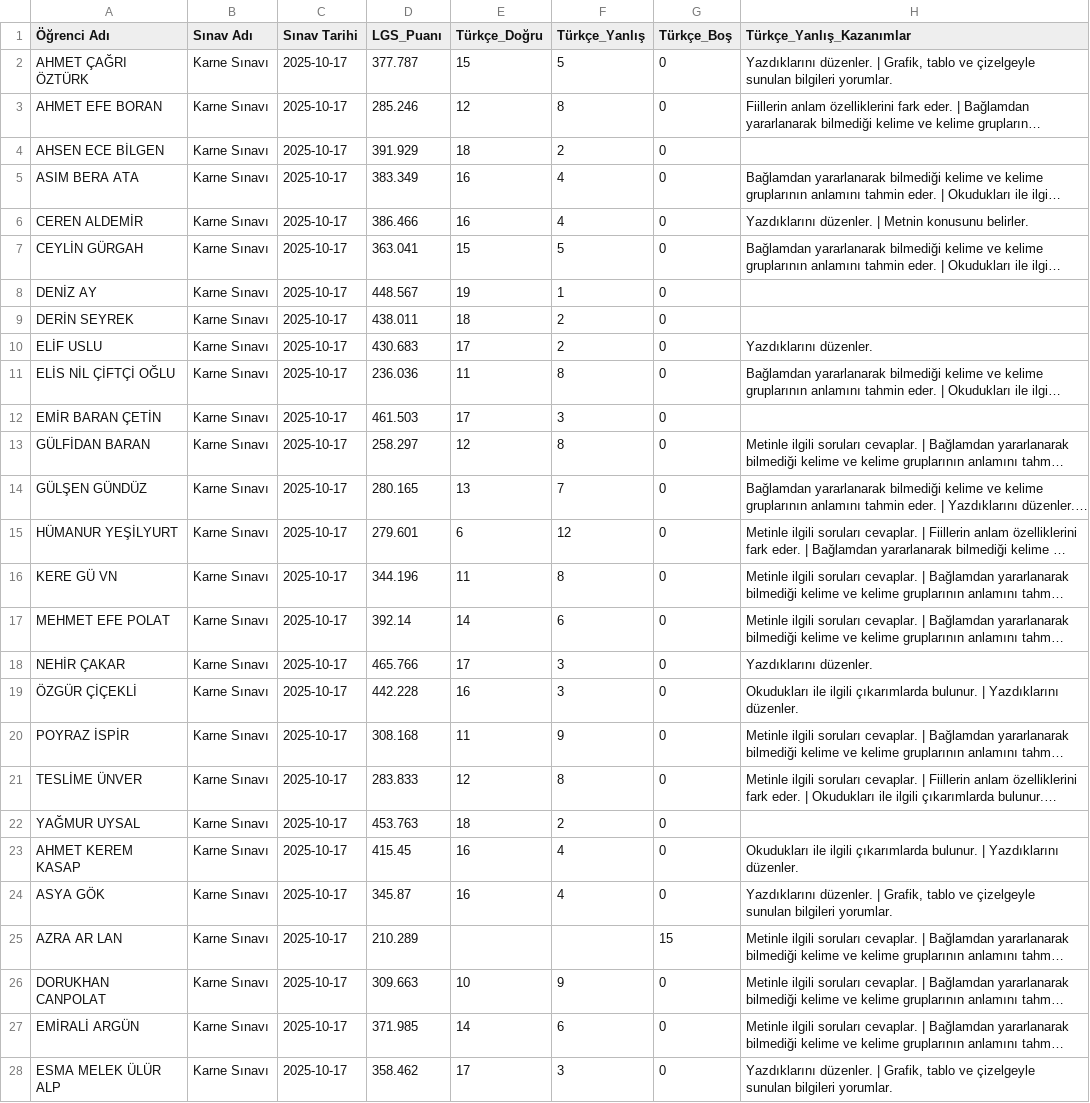
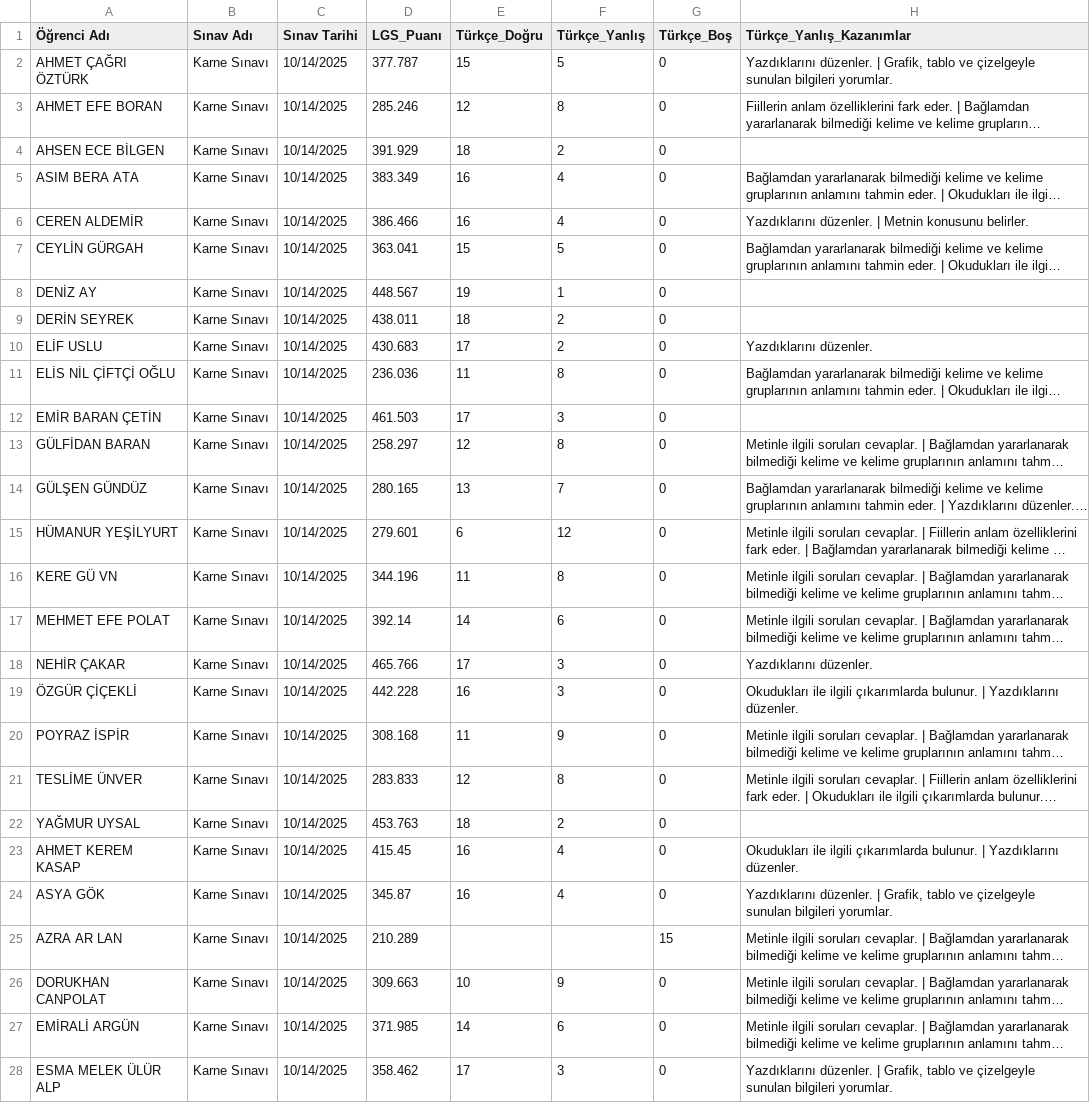
Before and after one commit to seyhmusa645/Koc, a CSV file: deneme analizi dosyaları/Csv çıktı dosyaları/7 ata.xlsx.csv, drawn as a sheet; only a part is shown; long unchanged cells end in …; the diff covers the shown part only; the diff names each change by its address in the sheet, - before the commit and + after, or states it on an @@ line.

```diff
--- a/deneme analizi dosyaları/Csv çıktı dosyaları/7 ata.xlsx.csv
+++ b/deneme analizi dosyaları/Csv çıktı dosyaları/7 ata.xlsx.csv
-C2:C28 (Sınav Tarihi): 2025-10-17
+C2:C28 (Sınav Tarihi): 10/14/2025
```
Also changed, not shown: 16 edited cells elsewhere in this file, deneme analizi dosyaları/Csv çıktı dosyaları/5 ata.xlsx.csv, deneme analizi dosyaları/Csv çıktı dosyaları/6 ata.xlsx.csv, 4 other files.
